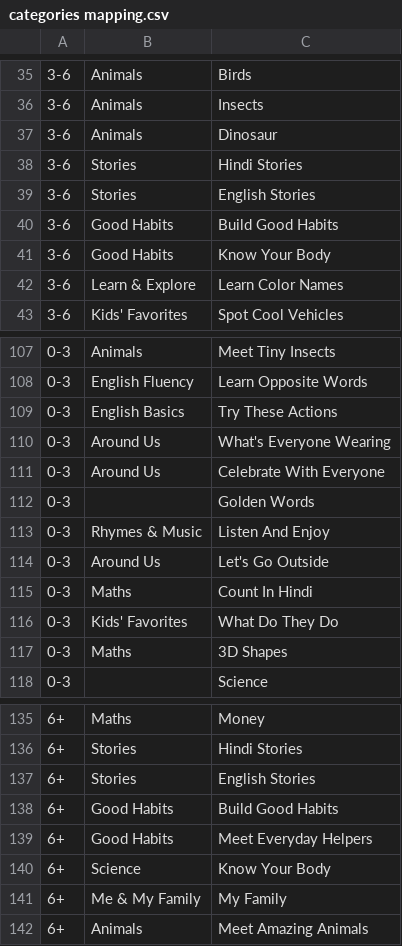
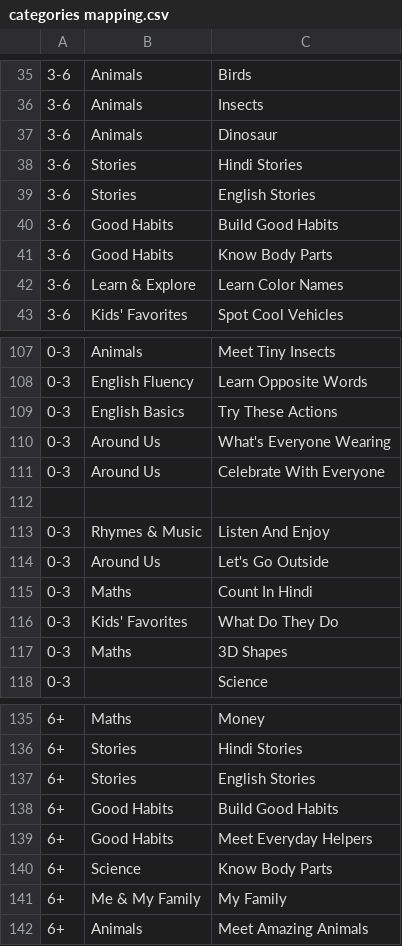
Before and after one commit to ayeakash/baby-billion-upload-dashboard, a CSV file: pipeline/categories mapping.csv, drawn as a sheet; only a part is shown, gaps mark what is left out; the diff covers the shown part only; the diff names each change by its address in the sheet, - before the commit and + after, or states it on an @@ line.

Commit message:
Update category mappings: rename Action Words→Try These Actions, Know Your Body→Know Body Parts, Phonics→Sounds & Words, remove Golden Words; add new categories (Maths With Ms Pranika, Pronounce With Ms Nidhi, Aladdin, Hanuman, Sindbad, Tenali, Panchatantra, Krishna)

```diff
--- a/pipeline/categories mapping.csv
+++ b/pipeline/categories mapping.csv
-C41: Know Your Body
+C41: Know Body Parts
-row 112: 0-3 |  | Golden Words
+row 112: (empty)
-C140: Know Your Body
+C140: Know Body Parts
```
Also changed, not shown: 20 added rows and 5 edited cells elsewhere in this file, 5 other files.
